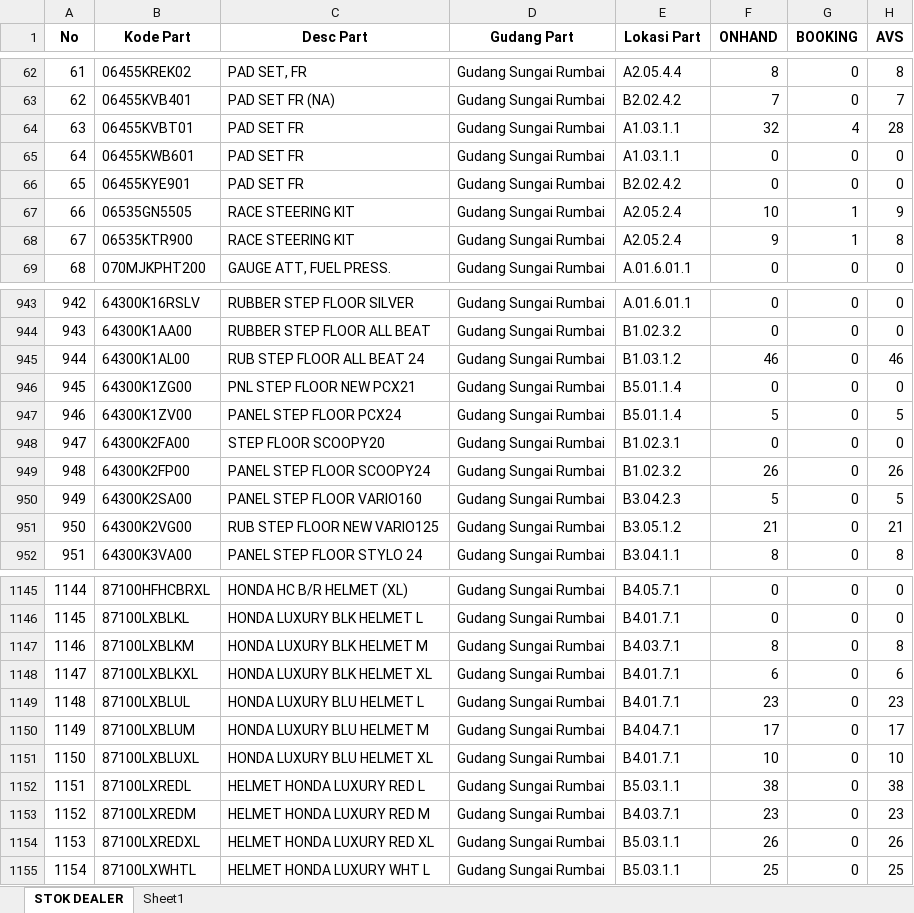
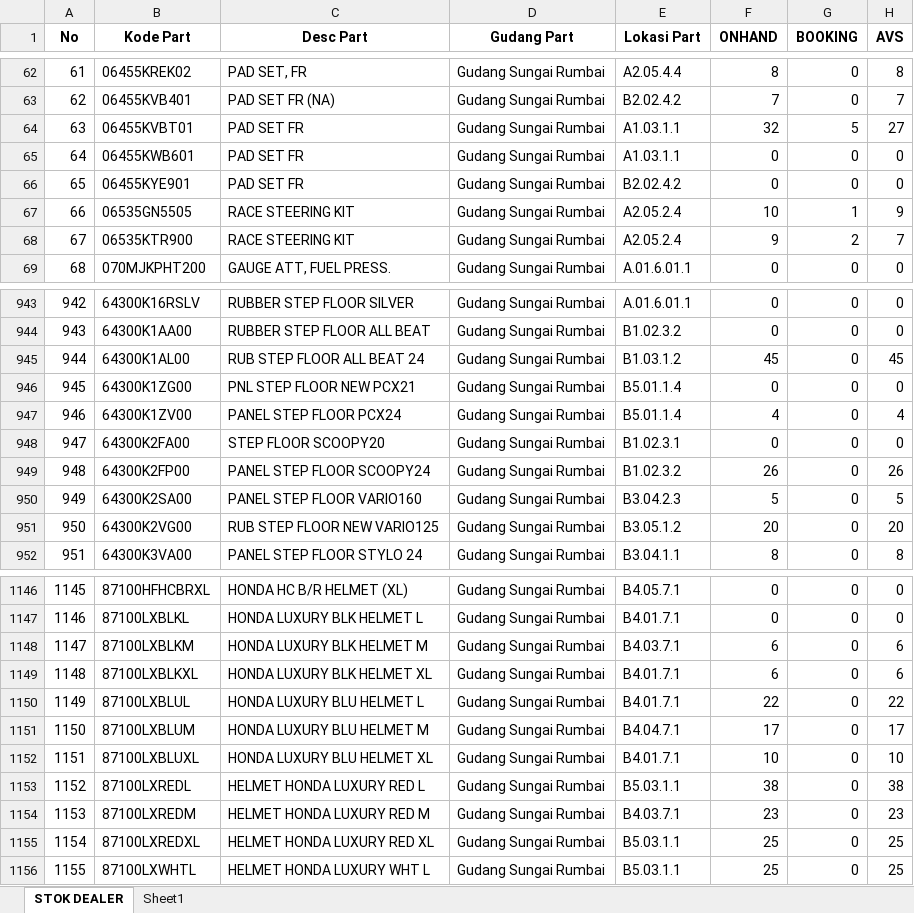
Before and after one commit to suwandakurnia/HILPSD, an Excel workbook: STOK DEALER/STOK SRB.xlsx, sheet STOK DEALER, drawn as a sheet; only a part is shown, gaps mark what is left out; values as stored, in another font and other column widths than the file's, no borders; addresses are those after the commit; the diff covers the shown part only; the diff names each change by its address in the sheet, - before the commit and + after, or states it on an @@ line.

```diff
--- a/STOK DEALER/STOK SRB.xlsx (sheet STOK DEALER)
+++ b/STOK DEALER/STOK SRB.xlsx (sheet STOK DEALER)
-G64 (BOOKING): 4
+G64 (BOOKING): 5
-H64 (AVS): 28
+H64 (AVS): 27
-G68 (BOOKING): 1
+G68 (BOOKING): 2
-H68 (AVS): 8
+H68 (AVS): 7
-F945 (ONHAND): 46
+F945 (ONHAND): 45
-H945 (AVS): 46
+H945 (AVS): 45
-F947 (ONHAND): 5
+F947 (ONHAND): 4
-H947 (AVS): 5
+H947 (AVS): 4
-F951 (ONHAND): 21
+F951 (ONHAND): 20
-H951 (AVS): 21
+H951 (AVS): 20
@@ column A (No) renumbered from row 1112 down @@
-F1148 (ONHAND): 8
+F1148 (ONHAND): 6
-H1148 (AVS): 8
+H1148 (AVS): 6
-F1150 (ONHAND): 23
+F1150 (ONHAND): 22
-H1150 (AVS): 23
+H1150 (AVS): 22
-F1155 (ONHAND): 26
+F1155 (ONHAND): 25
-H1155 (AVS): 26
+H1155 (AVS): 25
```
Also changed, not shown: 1 added row and 81 edited cells elsewhere in this sheet.
